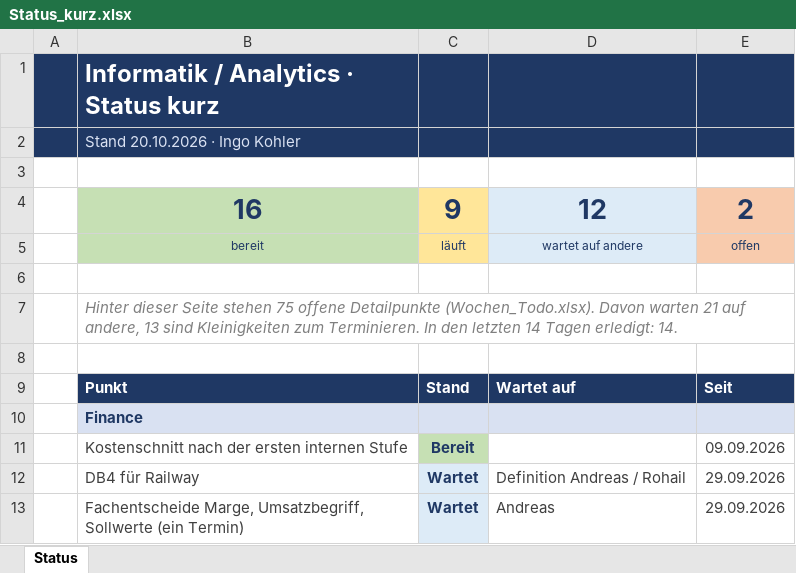
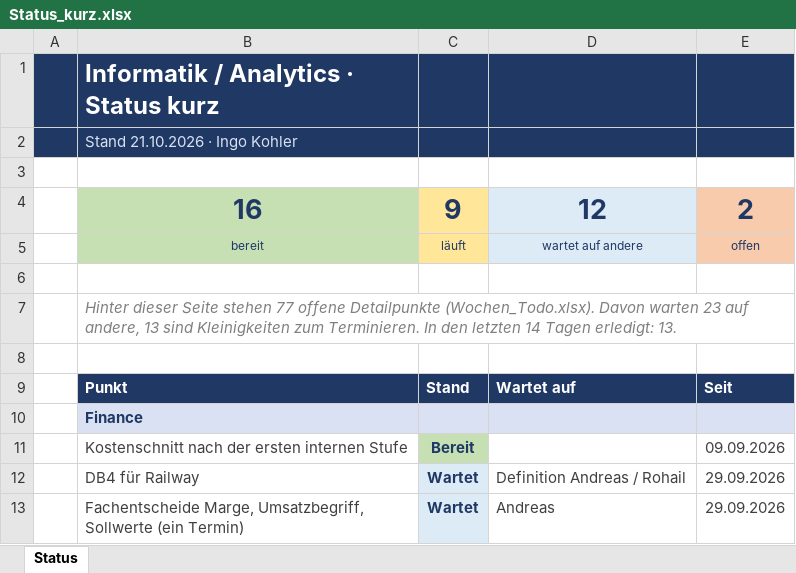
Before and after one commit to metacube2/Ai, an Excel workbook: TrafagSalesExporter/projektmanagement/Status_kurz.xlsx, sheet Status, drawn as a sheet; only a part is shown; values as stored, in another font and other column widths than the file's, no borders; the diff names each change by its address in the sheet, - before the commit and + after, or states it on an @@ line.

```diff
--- a/TrafagSalesExporter/projektmanagement/Status_kurz.xlsx (sheet Status)
+++ b/TrafagSalesExporter/projektmanagement/Status_kurz.xlsx (sheet Status)
-B2: Stand 20.10.2026 · Ingo Kohler
+B2: Stand 21.10.2026 · Ingo Kohler
-B7: …Seite stehen 75 offene Detailpunkte (Wochen_Todo.xlsx). Davon warten 21 auf andere, 13 sind Kleinigkeiten zum Terminieren. In den letzten 14 Tagen erledigt: 14.
+B7: …Seite stehen 77 offene Detailpunkte (Wochen_Todo.xlsx). Davon warten 23 auf andere, 13 sind Kleinigkeiten zum Terminieren. In den letzten 14 Tagen erledigt: 13.
```
Also changed, not shown: TrafagSalesExporter/projektmanagement/Wochen_Todo.xlsx, 4 other files.
